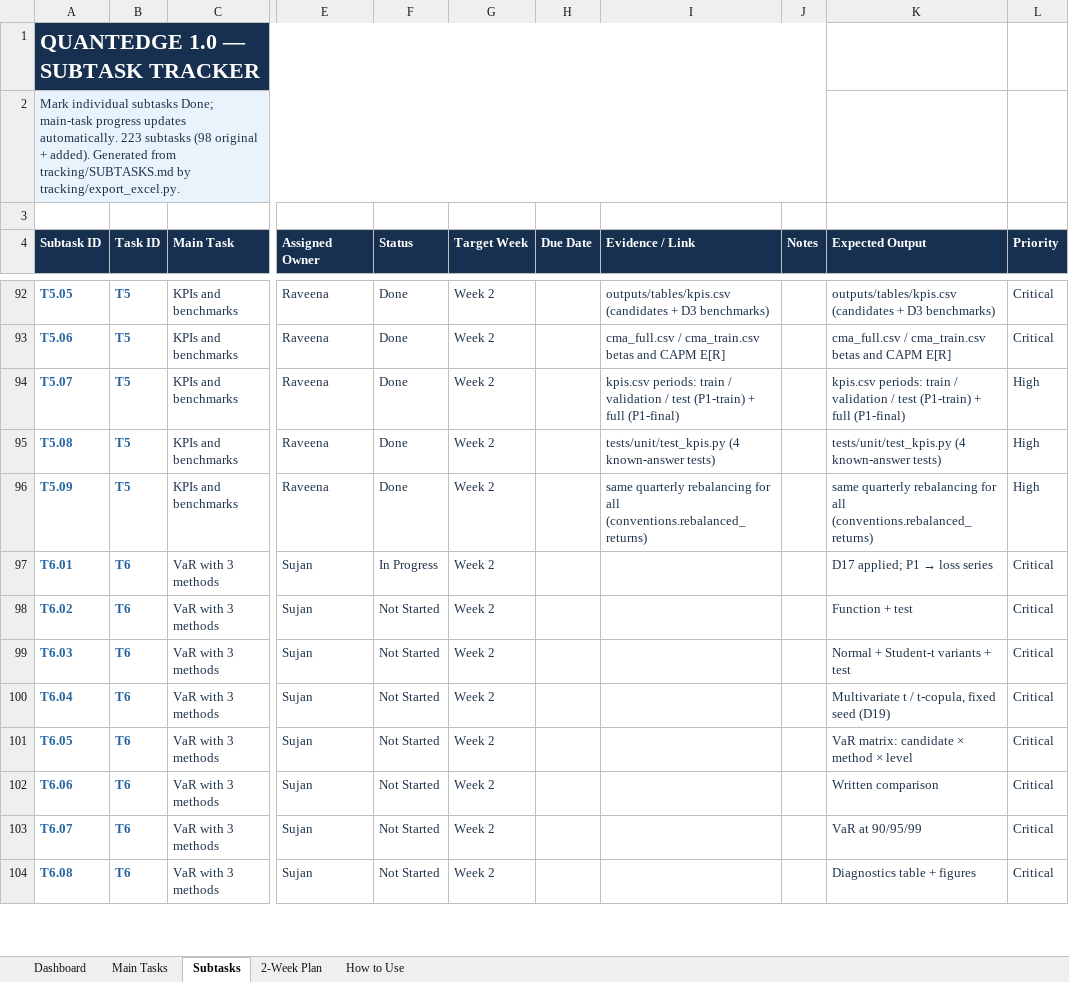
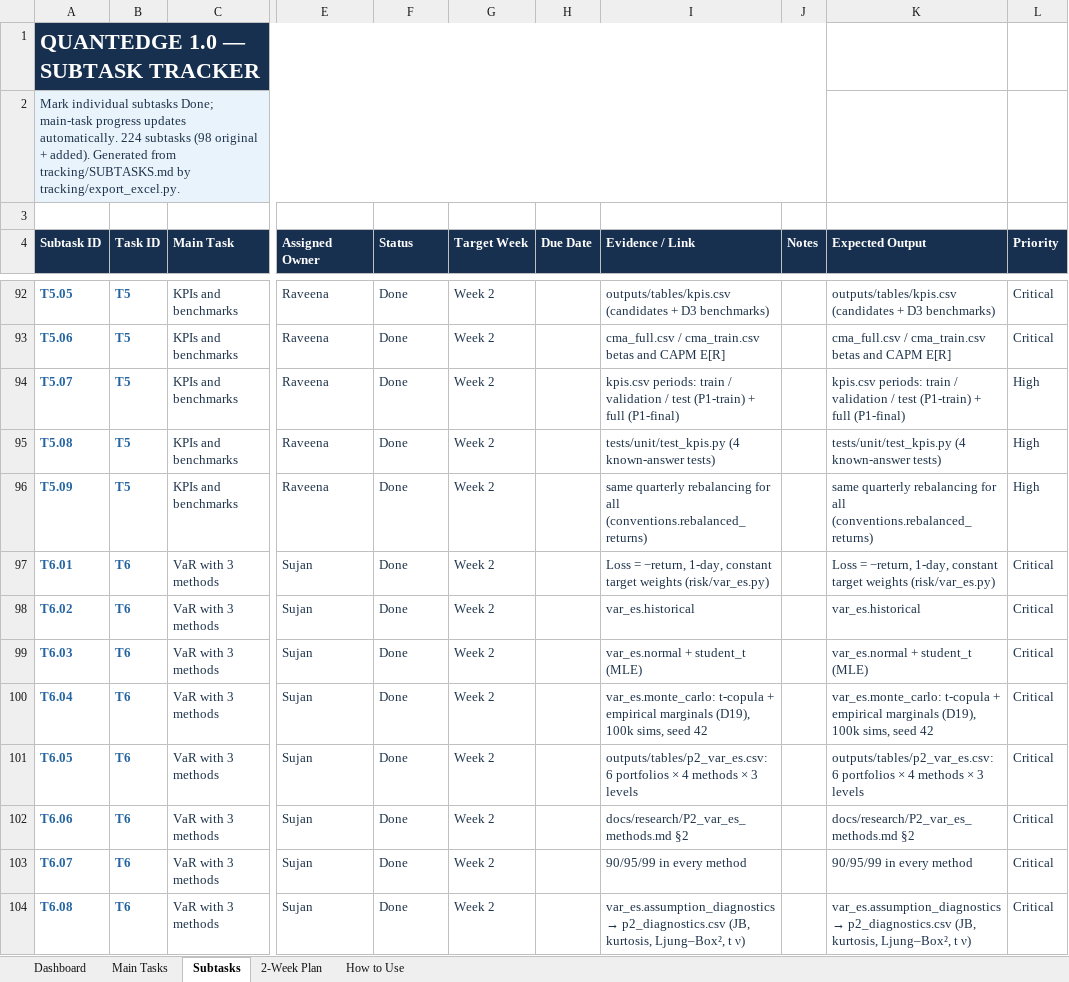
Before and after one commit to MalinduLokuge/Quant-Edge-Final-Challenge-Team-Alpha-Guard, an Excel workbook: tracking/exports/QuantEdge_1_0_Project_Management_Tracker.xlsm, sheet Subtasks, drawn as a sheet; only a part is shown, gaps mark what is left out; values as stored, in another font and other column widths than the file's, no borders; conditional formats not drawn; the diff covers the shown part only; the diff names each change by its address in the sheet, - before the commit and + after, or states it on an @@ line.

```diff
--- a/tracking/exports/QuantEdge_1_0_Project_Management_Tracker.xlsm (sheet Subtasks)
+++ b/tracking/exports/QuantEdge_1_0_Project_Management_Tracker.xlsm (sheet Subtasks)
-A2 (Subtask ID): …updates automatically. 223 subtasks (98…
+A2 (Subtask ID): …updates automatically. 224 subtasks (98…
-F97 (Status): In Progress
+F97 (Status): Done
-I97 (Evidence / Link): (empty)
+I97 (Evidence / Link): Loss = −return, 1-day, constant target weights (risk/var_es.py)
@@ K97 (Expected Output): D17 applied; P1 → loss series → Loss = −return, 1-day, constant target weights (risk/var_es.py) @@
-F98:F104 (Status): Not Started
+F98:F104 (Status): Done
-I98 (Evidence / Link): (empty)
+I98 (Evidence / Link): var_es.historical
-K98 (Expected Output): Function + test
+K98 (Expected Output): var_es.historical
-I99 (Evidence / Link): (empty)
+I99 (Evidence / Link): var_es.normal + student_t (MLE)
-K99 (Expected Output): Normal + Student-t variants + test
+K99 (Expected Output): var_es.normal + student_t (MLE)
-I100 (Evidence / Link): (empty)
+I100 (Evidence / Link): var_es.monte_carlo: t-copula + empirical marginals (D19), 100k sims, seed 42
-K100 (Expected Output): Multivariate t / t-copula, fixed seed (D19)
+K100 (Expected Output): var_es.monte_carlo: t-copula + empirical marginals (D19), 100k sims, seed 42
-I101 (Evidence / Link): (empty)
+I101 (Evidence / Link): outputs/tables/p2_var_es.csv: 6 portfolios × 4 methods × 3 levels
-K101 (Expected Output): VaR matrix: candidate × method × level
+K101 (Expected Output): outputs/tables/p2_var_es.csv: 6 portfolios × 4 methods × 3 levels
-I102 (Evidence / Link): (empty)
+I102 (Evidence / Link): docs/research/P2_var_es_methods.md §2
-K102 (Expected Output): Written comparison
+K102 (Expected Output): docs/research/P2_var_es_methods.md §2
-I103 (Evidence / Link): (empty)
+I103 (Evidence / Link): 90/95/99 in every method
-K103 (Expected Output): VaR at 90/95/99
+K103 (Expected Output): 90/95/99 in every method
@@ I104 (Evidence / Link): (empty) → var_es.assumption_diagnostics → p2_diagnostics.csv (JB, kurtosis, Ljung–Box², t ν) @@
@@ K104 (Expected Output): Diagnostics table + figures → var_es.assumption_diagnostics → p2_diagnostics.csv (JB, kurtosis, Ljung–Box², t ν) @@
```
Also changed, not shown: 1 added row and 21 edited cells elsewhere in this sheet, sheet Main Tasks, sheet Dashboard, tracking/exports/QuantEdge_FigJam_Pipeline_Block_Reference.xlsm, 12 other files.
